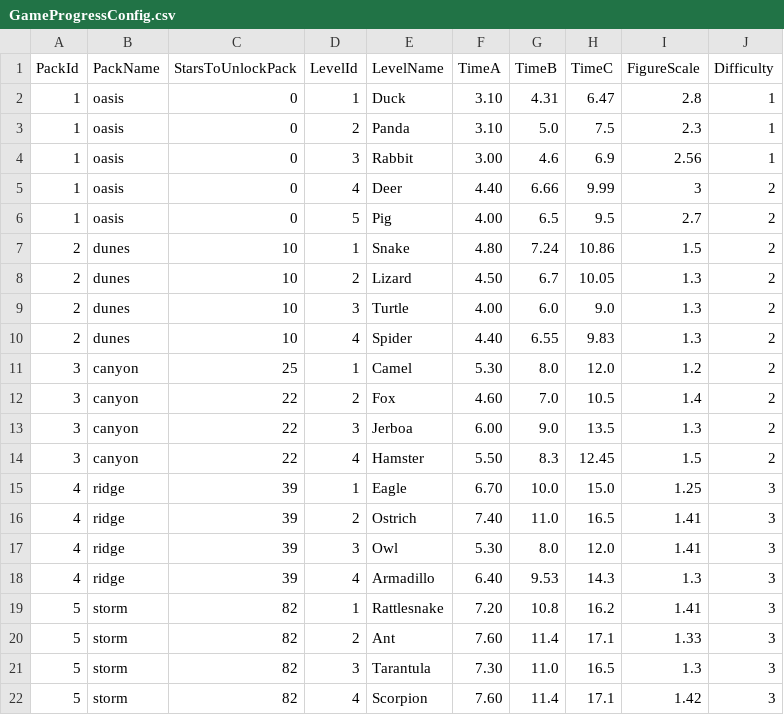
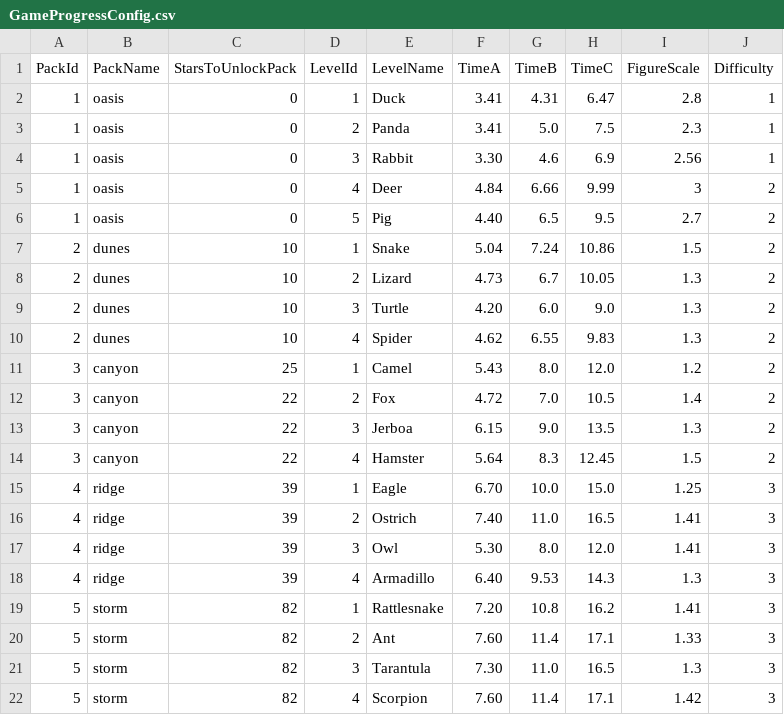
Before and after one commit to pursentiy/clickerGame, a CSV file: Assets/Resources/GameProgressConfig.csv, drawn as a sheet.

Commit message:
Configs Update

```diff
--- a/Assets/Resources/GameProgressConfig.csv
+++ b/Assets/Resources/GameProgressConfig.csv
@@ -1,15 +1,15 @@
 PackId;PackName;StarsToUnlockPack;LevelId;LevelName;TimeA;TimeB;TimeC;FigureScale;Difficulty
-1;oasis;0;1;Duck;3.10;4.31;6.47;2.8;1
-1;oasis;0;2;Panda;3.10;5.0;7.5;2.3;1
-1;oasis;0;3;Rabbit;3.00;4.6;6.9;2.56;1
-1;oasis;0;4;Deer;4.40;6.66;9.99;3;2
-1;oasis;0;5;Pig;4.00;6.5;9.5;2.7;2
-2;dunes;10;1;Snake;4.80;7.24;10.86;1.5;2
-2;dunes;10;2;Lizard;4.50;6.7;10.05;1.3;2
-2;dunes;10;3;Turtle;4.00;6.0;9.0;1.3;2
-2;dunes;10;4;Spider;4.40;6.55;9.83;1.3;2
-3;canyon;25;1;Camel;5.30;8.0;12.0;1.2;2
-3;canyon;22;2;Fox;4.60;7.0;10.5;1.4;2
-3;canyon;22;3;Jerboa;6.00;9.0;13.5;1.3;2
-3;canyon;22;4;Hamster;5.50;8.3;12.45;1.5;2
+1;oasis;0;1;Duck;3.41;4.31;6.47;2.8;1
+1;oasis;0;2;Panda;3.41;5.0;7.5;2.3;1
+1;oasis;0;3;Rabbit;3.30;4.6;6.9;2.56;1
+1;oasis;0;4;Deer;4.84;6.66;9.99;3;2
+1;oasis;0;5;Pig;4.40;6.5;9.5;2.7;2
+2;dunes;10;1;Snake;5.04;7.24;10.86;1.5;2
+2;dunes;10;2;Lizard;4.73;6.7;10.05;1.3;2
+2;dunes;10;3;Turtle;4.20;6.0;9.0;1.3;2
+2;dunes;10;4;Spider;4.62;6.55;9.83;1.3;2
+3;canyon;25;1;Camel;5.43;8.0;12.0;1.2;2
+3;canyon;22;2;Fox;4.72;7.0;10.5;1.4;2
+3;canyon;22;3;Jerboa;6.15;9.0;13.5;1.3;2
+3;canyon;22;4;Hamster;5.64;8.3;12.45;1.5;2
 4;ridge;39;1;Eagle;6.70;10.0;15.0;1.25;3
```
